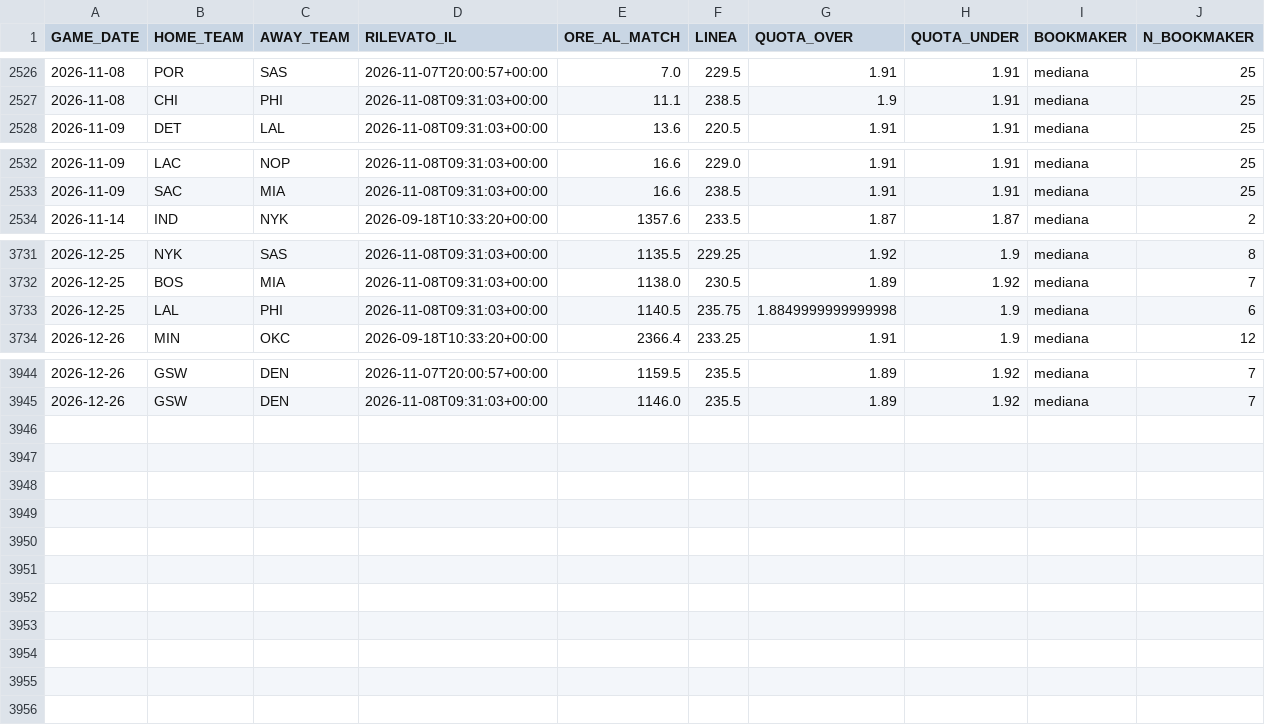
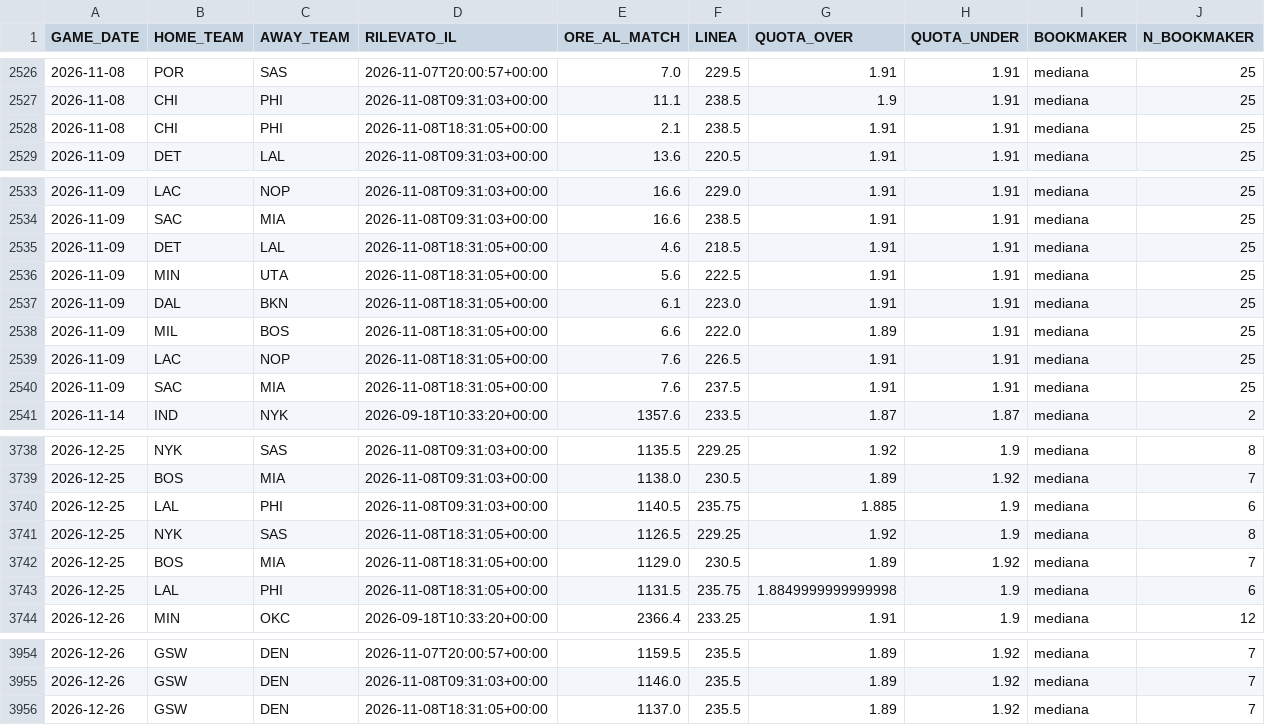
Before and after one commit to lorenzocirla-creator/nba-overunder-pipeline, a CSV file: dati/linee_mercato_2026_27.csv, drawn as a sheet; only a part is shown, gaps mark what is left out.

```diff
--- a/dati/linee_mercato_2026_27.csv
+++ b/dati/linee_mercato_2026_27.csv
@@ -2527,2 +2527,3 @@ GAME_DATE,HOME_TEAM,AWAY_TEAM,RILEVATO_IL,ORE_AL_MATCH,LINEA,QUOTA_OVER,QUOTA_UN
 2026-11-08,CHI,PHI,2026-11-08T09:31:03+00:00,11.1,238.5,1.9,1.91,mediana,25
+2026-11-08,CHI,PHI,2026-11-08T18:31:05+00:00,2.1,238.5,1.91,1.91,mediana,25
 2026-11-09,DET,LAL,2026-11-08T09:31:03+00:00,13.6,220.5,1.91,1.91,mediana,25
@@ -2533,2 +2534,8 @@ GAME_DATE,HOME_TEAM,AWAY_TEAM,RILEVATO_IL,ORE_AL_MATCH,LINEA,QUOTA_OVER,QUOTA_UN
 2026-11-09,SAC,MIA,2026-11-08T09:31:03+00:00,16.6,238.5,1.91,1.91,mediana,25
+2026-11-09,DET,LAL,2026-11-08T18:31:05+00:00,4.6,218.5,1.91,1.91,mediana,25
+2026-11-09,MIN,UTA,2026-11-08T18:31:05+00:00,5.6,222.5,1.91,1.91,mediana,25
+2026-11-09,DAL,BKN,2026-11-08T18:31:05+00:00,6.1,223.0,1.91,1.91,mediana,25
+2026-11-09,MIL,BOS,2026-11-08T18:31:05+00:00,6.6,222.0,1.89,1.91,mediana,25
+2026-11-09,LAC,NOP,2026-11-08T18:31:05+00:00,7.6,226.5,1.91,1.91,mediana,25
+2026-11-09,SAC,MIA,2026-11-08T18:31:05+00:00,7.6,237.5,1.91,1.91,mediana,25
 2026-11-14,IND,NYK,2026-09-18T10:33:20+00:00,1357.6,233.5,1.87,1.87,mediana,2
@@ -3732,3 +3739,6 @@ GAME_DATE,HOME_TEAM,AWAY_TEAM,RILEVATO_IL,ORE_AL_MATCH,LINEA,QUOTA_OVER,QUOTA_UN
 2026-12-25,BOS,MIA,2026-11-08T09:31:03+00:00,1138.0,230.5,1.89,1.92,mediana,7
-2026-12-25,LAL,PHI,2026-11-08T09:31:03+00:00,1140.5,235.75,1.8849999999999998,1.9,mediana,6
+2026-12-25,LAL,PHI,2026-11-08T09:31:03+00:00,1140.5,235.75,1.885,1.9,mediana,6
+2026-12-25,NYK,SAS,2026-11-08T18:31:05+00:00,1126.5,229.25,1.92,1.9,mediana,8
+2026-12-25,BOS,MIA,2026-11-08T18:31:05+00:00,1129.0,230.5,1.89,1.92,mediana,7
+2026-12-25,LAL,PHI,2026-11-08T18:31:05+00:00,1131.5,235.75,1.8849999999999998,1.9,mediana,6
 2026-12-26,MIN,OKC,2026-09-18T10:33:20+00:00,2366.4,233.25,1.91,1.9,mediana,12
@@ -3945 +3955,2 @@ GAME_DATE,HOME_TEAM,AWAY_TEAM,RILEVATO_IL,ORE_AL_MATCH,LINEA,QUOTA_OVER,QUOTA_UN
 2026-12-26,GSW,DEN,2026-11-08T09:31:03+00:00,1146.0,235.5,1.89,1.92,mediana,7
+2026-12-26,GSW,DEN,2026-11-08T18:31:05+00:00,1137.0,235.5,1.89,1.92,mediana,7
```
Also changed, not shown: 1 other file.
